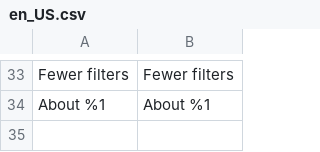
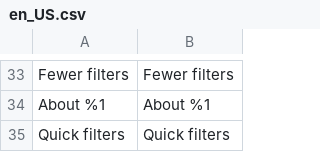
Before and after one commit to iranimij/openfilter-hyva, a CSV file: i18n/en_US.csv, drawn as a sheet; only a part is shown, gaps mark what is left out.

```diff
--- a/i18n/en_US.csv
+++ b/i18n/en_US.csv
@@ -34 +34,2 @@
 "About %1","About %1"
+"Quick filters","Quick filters"
```
Also changed, not shown: i18n/de_DE.csv, 3 other files.
